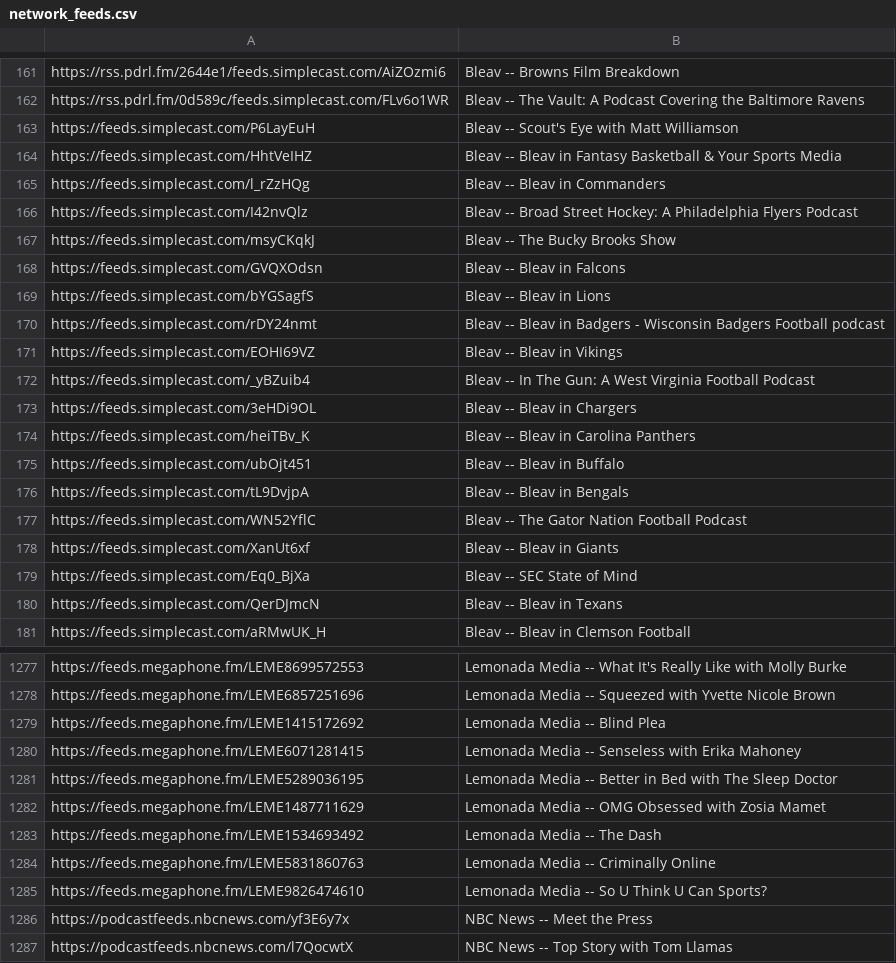
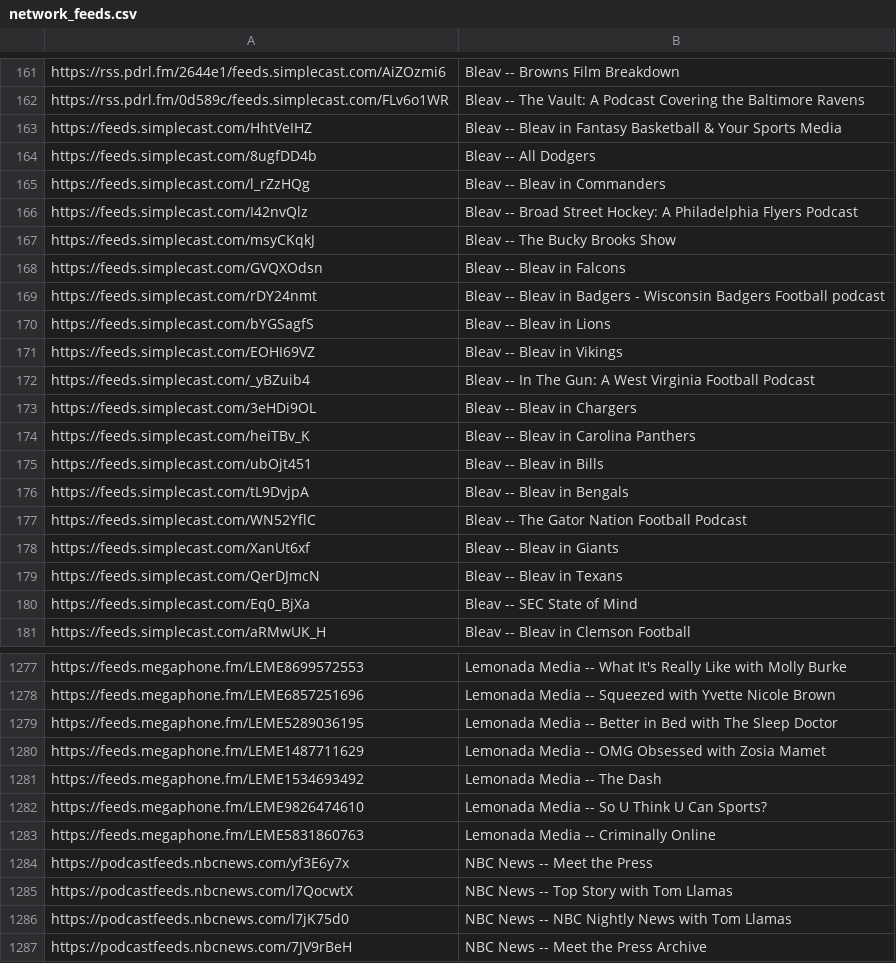
Before and after one commit to perlstein/abunchofcoconuts, a CSV file: data/network_feeds.csv, drawn as a sheet; only a part is shown, gaps mark what is left out; the shorter side is filled out with more unchanged rows; the diff covers the shown part only.

```diff
--- a/data/network_feeds.csv
+++ b/data/network_feeds.csv
@@ -162,4 +162,4 @@ https://rss.pdrl.fm/2644e1/feeds.simplecast.com/AiZOzmi6,Bleav -- Browns Film Br
 https://rss.pdrl.fm/0d589c/feeds.simplecast.com/FLv6o1WR,Bleav -- The Vault: A Podcast Covering the Baltimore Ravens
-https://feeds.simplecast.com/P6LayEuH,Bleav -- Scout's Eye with Matt Williamson
 https://feeds.simplecast.com/HhtVeIHZ,Bleav -- Bleav in Fantasy Basketball & Your Sports Media
+https://feeds.simplecast.com/8ugfDD4b,Bleav -- All Dodgers
 https://feeds.simplecast.com/l_rZzHQg,Bleav -- Bleav in Commanders
@@ -168,4 +168,4 @@ https://feeds.simplecast.com/msyCKqkJ,Bleav -- The Bucky Brooks Show
 https://feeds.simplecast.com/GVQXOdsn,Bleav -- Bleav in Falcons
-https://feeds.simplecast.com/bYGSagfS,Bleav -- Bleav in Lions
 https://feeds.simplecast.com/rDY24nmt,Bleav -- Bleav in Badgers - Wisconsin Badgers Football podcast
+https://feeds.simplecast.com/bYGSagfS,Bleav -- Bleav in Lions
 https://feeds.simplecast.com/EOHI69VZ,Bleav -- Bleav in Vikings
@@ -174,3 +174,3 @@ https://feeds.simplecast.com/3eHDi9OL,Bleav -- Bleav in Chargers
 https://feeds.simplecast.com/heiTBv_K,Bleav -- Bleav in Carolina Panthers
-https://feeds.simplecast.com/ubOjt451,Bleav -- Bleav in Buffalo
+https://feeds.simplecast.com/ubOjt451,Bleav -- Bleav in Bills
 https://feeds.simplecast.com/tL9DvjpA,Bleav -- Bleav in Bengals
@@ -178,4 +178,4 @@ https://feeds.simplecast.com/WN52YflC,Bleav -- The Gator Nation Football Podcast
 https://feeds.simplecast.com/XanUt6xf,Bleav -- Bleav in Giants
-https://feeds.simplecast.com/Eq0_BjXa,Bleav -- SEC State of Mind
 https://feeds.simplecast.com/QerDJmcN,Bleav -- Bleav in Texans
+https://feeds.simplecast.com/Eq0_BjXa,Bleav -- SEC State of Mind
 https://feeds.simplecast.com/aRMwUK_H,Bleav -- Bleav in Clemson Football
@@ -1278,4 +1278,2 @@ https://feeds.megaphone.fm/LEME8699572553,Lemonada Media -- What It's Really Lik
 https://feeds.megaphone.fm/LEME6857251696,Lemonada Media -- Squeezed with Yvette Nicole Brown
-https://feeds.megaphone.fm/LEME1415172692,Lemonada Media -- Blind Plea
-https://feeds.megaphone.fm/LEME6071281415,Lemonada Media -- Senseless with Erika Mahoney
 https://feeds.megaphone.fm/LEME5289036195,Lemonada Media -- Better in Bed with The Sleep Doctor
@@ -1283,4 +1281,4 @@ https://feeds.megaphone.fm/LEME1487711629,Lemonada Media -- OMG Obsessed with Zo
 https://feeds.megaphone.fm/LEME1534693492,Lemonada Media -- The Dash
-https://feeds.megaphone.fm/LEME5831860763,Lemonada Media -- Criminally Online
 https://feeds.megaphone.fm/LEME9826474610,Lemonada Media -- So U Think U Can Sports?
+https://feeds.megaphone.fm/LEME5831860763,Lemonada Media -- Criminally Online
 https://podcastfeeds.nbcnews.com/yf3E6y7x,NBC News -- Meet the Press
```
Also changed, not shown: 19 added rows, 22 removed rows, 42 moved rows and 3 edited cells elsewhere in this file, 1 other file.
